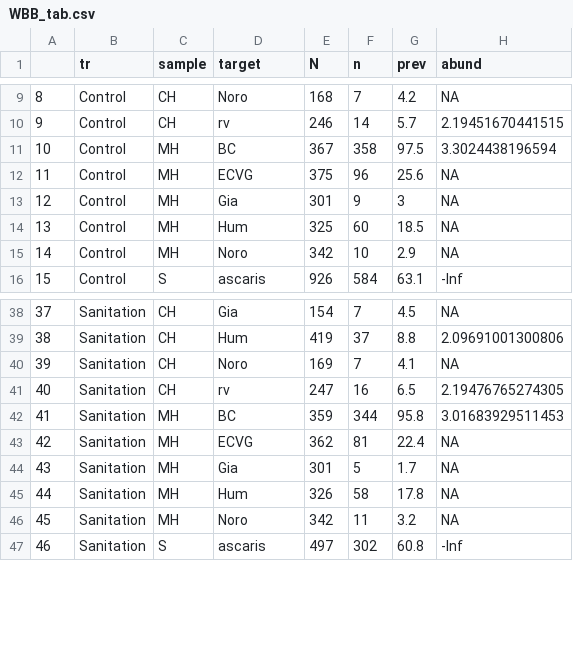
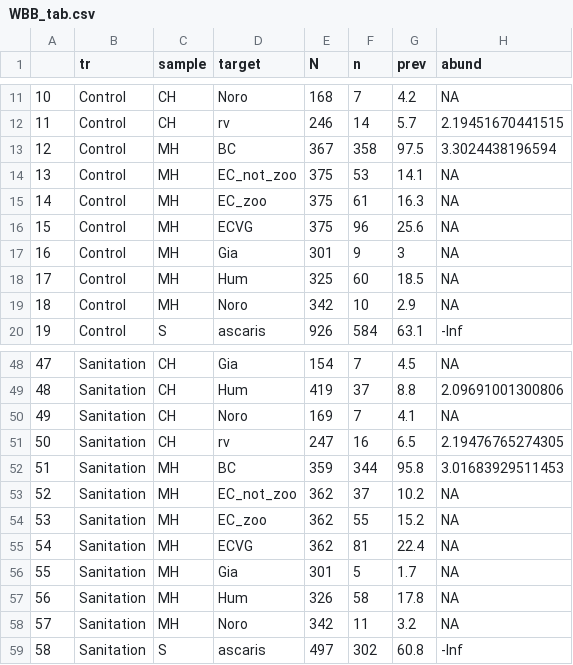
Before and after one commit to amertens/wash-ipd, a CSV file: figures/WBB_tab.csv, drawn as a sheet; only a part is shown, gaps mark what is left out; the diff covers the shown part only; the diff names each change by its address in the sheet, - before the commit and + after, or states it on an @@ line.

```diff
--- a/figures/WBB_tab.csv
+++ b/figures/WBB_tab.csv
@@ column A renumbered from row 7 down @@
+row 14: 13 | Control | MH | EC_not_zoo | 375 | 53 | 14.1 | NA
+row 15: 14 | Control | MH | EC_zoo | 375 | 61 | 16.3 | NA
+row 53: 52 | Sanitation | MH | EC_not_zoo | 362 | 37 | 10.2 | NA
+row 54: 53 | Sanitation | MH | EC_zoo | 362 | 55 | 15.2 | NA
```
Also changed, not shown: 12 added rows and 18 edited cells elsewhere in this file, figures/abundance_table_ROQ.csv, 37 other files.
